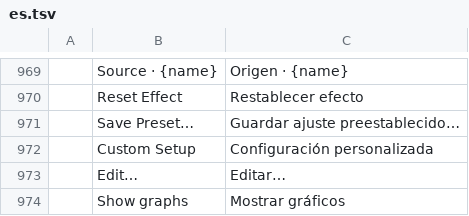
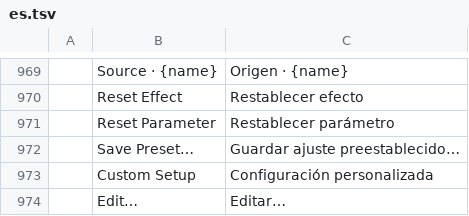
Before and after one commit to salim-studio/filmsweet, a TSV file: crates/ui-egui/src/i18n/es.tsv, drawn as a sheet; only a part is shown, gaps mark what is left out; the shorter side is filled out with more unchanged rows.

```diff
--- a/crates/ui-egui/src/i18n/es.tsv
+++ b/crates/ui-egui/src/i18n/es.tsv
@@ -970,2 +970,3 @@
 	Reset Effect	Restablecer efecto
+	Reset Parameter	Restablecer parámetro
 	Save Preset…	Guardar ajuste preestablecido…
```
Also changed, not shown: crates/ui-egui/src/i18n/ja.tsv, crates/ui-egui/src/i18n/zh-cn.tsv, 4 other files.
